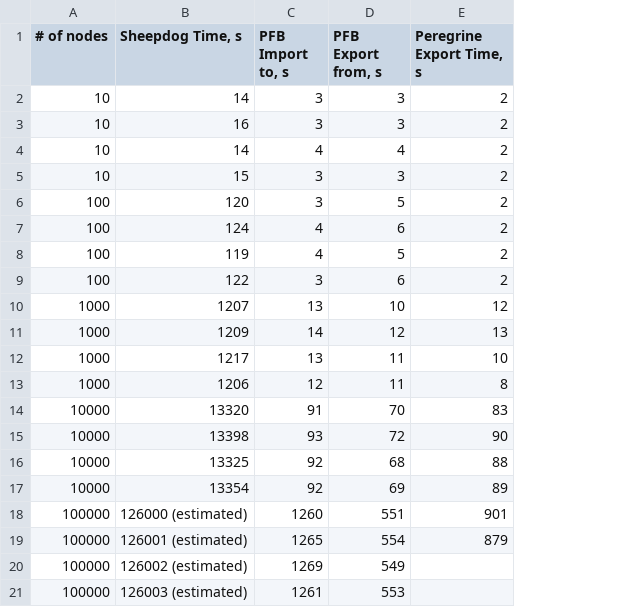
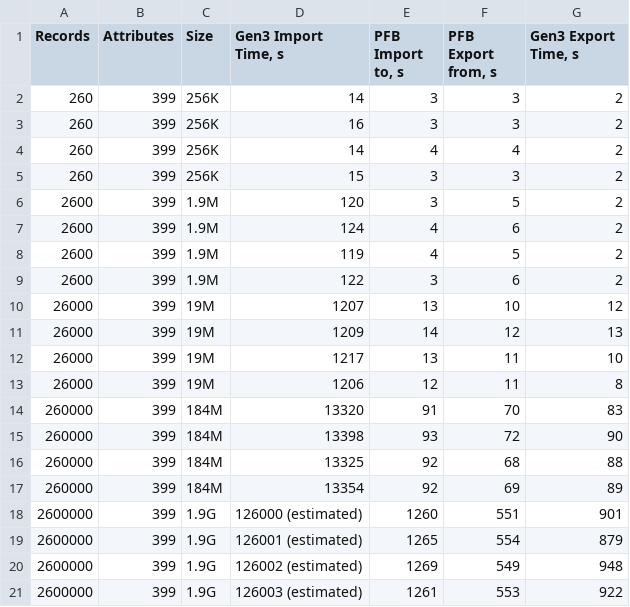
Before and after one commit to uc-cdis/sc19-pfb-artifacts, a TSV file: PFB-Time-Measurements.tsv, drawn as a sheet; removed rows and columns are numbered as before the commit, all else as after; the diff names each change by its address in the sheet, - before the commit and + after, or states it on an @@ line.

Commit message:
adding time and space comparisons as well as output from SC19 scripts

```diff
--- a/PFB-Time-Measurements.tsv
+++ b/PFB-Time-Measurements.tsv
-column A (# of nodes), rows 2-21: 10 | 10 | 10 | 10 | 100 | 100 | 100 | 100 | 1000 | 1000 | 1000 | 1000 | 10000 | 10000 | 10000 | 10000 | 100000 | 100000 | 100000 | 100000
+column A (Records), rows 2-21: 260 | 260 | 260 | 260 | 2600 | 2600 | 2600 | 2600 | 26000 | 26000 | 26000 | 26000 | 260000 | 260000 | 260000 | 260000 | 2600000 | 2600000 | 2600000 | 2600000
+column B (Attributes), rows 2-21: all 399
+column C (Size), rows 2-21: 256K | 256K | 256K | 256K | 1.9M | 1.9M | 1.9M | 1.9M | 19M | 19M | 19M | 19M | 184M | 184M | 184M | 184M | 1.9G | 1.9G | 1.9G | 1.9G
-D1: Sheepdog Time, s
+D1: Gen3 Import Time, s
-G1: Peregrine Export Time, s
+G1: Gen3 Export Time, s
-G20 (Gen3 Export Time, s): (empty)
+G20 (Gen3 Export Time, s): 948
-G21 (Gen3 Export Time, s): (empty)
+G21 (Gen3 Export Time, s): 922
```
Also changed, not shown: PFB-Space-Comparison.tsv, 1 other file.
